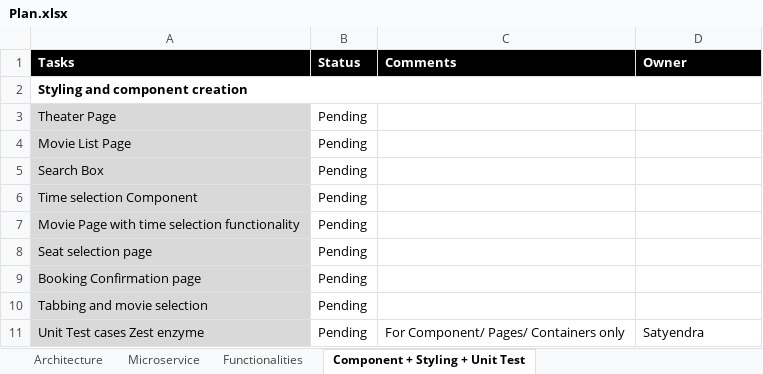
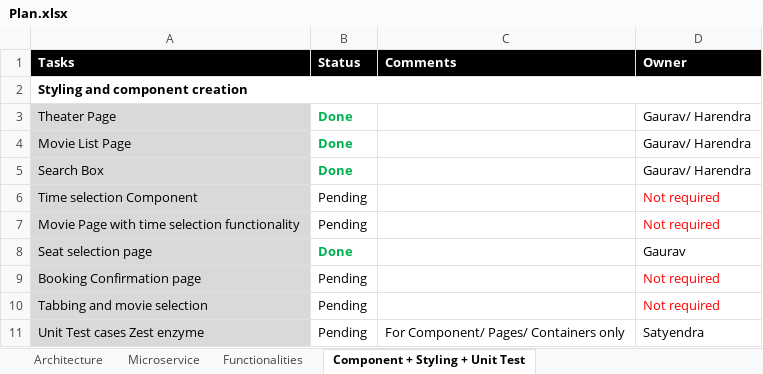
Before and after one commit to XT-training/case-studies, an Excel workbook: docs/Plan.xlsx, sheet Component + Styling + Unit Test, drawn as a sheet; values as stored, in another font and other column widths than the file's, no borders; the diff names each change by its address in the sheet, - before the commit and + after, or states it on an @@ line.

```diff
--- a/docs/Plan.xlsx (sheet Component + Styling + Unit Test)
+++ b/docs/Plan.xlsx (sheet Component + Styling + Unit Test)
-B3:B5 (Status): Pending
+B3:B5 (Status): Done
@@ B3:B5 bold: off → on, text colour: black → #00B050 @@
-D3:D5 (Owner): (empty)
+D3:D5 (Owner): Gaurav/ Harendra
-D6:D7 (Owner): (empty)
+D6:D7 (Owner): Not required
-B8 (Status): Pending
+B8 (Status): Done
@@ B8 bold: off → on, text colour: black → #00B050 @@
-D8 (Owner): (empty)
+D8 (Owner): Gaurav
-D9:D10 (Owner): (empty)
+D9:D10 (Owner): Not required
```
Also changed, not shown: sheet Functionalities, sheet Microservice, sheet Architecture, 14 other files.
